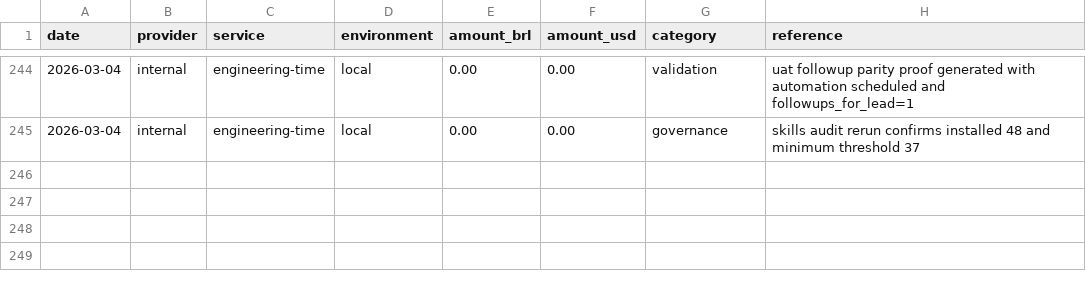
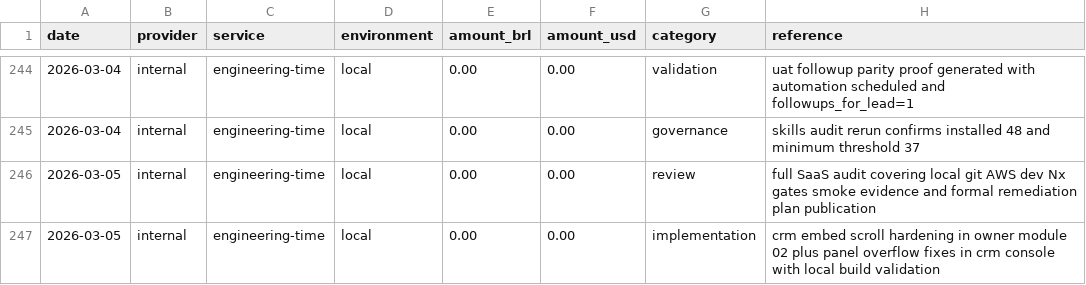
Before and after one commit to lucasricardolebre1984/SaaS, a CSV file: .specs/project/costlog.csv, drawn as a sheet; only a part is shown, gaps mark what is left out.

```diff
--- a/.specs/project/costlog.csv
+++ b/.specs/project/costlog.csv
@@ -245 +245,3 @@ date,provider,service,environment,amount_brl,amount_usd,category,reference
 2026-03-04,internal,engineering-time,local,0.00,0.00,governance,skills audit rerun confirms installed 48 and minimum threshold 37
+2026-03-05,internal,engineering-time,local,0.00,0.00,review,full SaaS audit covering local git AWS dev Nx gates smoke evidence and formal remediation plan publication
+2026-03-05,internal,engineering-time,local,0.00,0.00,implementation,crm embed scroll hardening in owner module 02 plus panel overflow fixes in crm console with local build validation
```
Also changed, not shown: .specs/project/worklog.csv, 5 other files.
